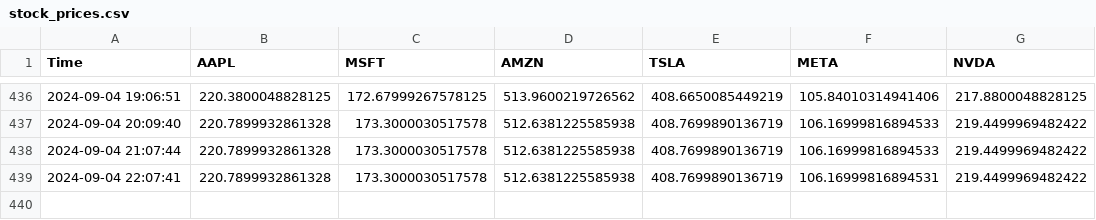
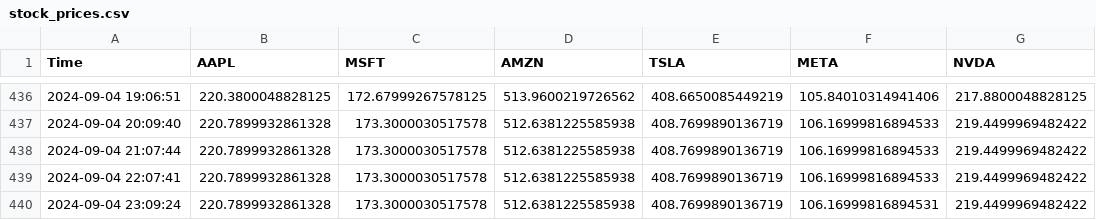
Before and after one commit to bendarodes/stockX-data-scraper, a CSV file: stock_prices.csv, drawn as a sheet; only a part is shown, gaps mark what is left out.

```diff
--- a/stock_prices.csv
+++ b/stock_prices.csv
@@ -438,2 +438,3 @@ Time;AAPL;MSFT;AMZN;TSLA;META;NVDA
 2024-09-04 21:07:44;220.7899932861328;173.3000030517578;512.6381225585938;408.7699890136719;106.16999816894533;219.4499969482422
-2024-09-04 22:07:41;220.7899932861328;173.3000030517578;512.6381225585938;408.7699890136719;106.16999816894531;219.4499969482422
+2024-09-04 22:07:41;220.7899932861328;173.3000030517578;512.6381225585938;408.7699890136719;106.16999816894533;219.4499969482422
+2024-09-04 23:09:24;220.7899932861328;173.3000030517578;512.6381225585938;408.7699890136719;106.16999816894531;219.4499969482422
```
Also changed, not shown: 1 other file.
